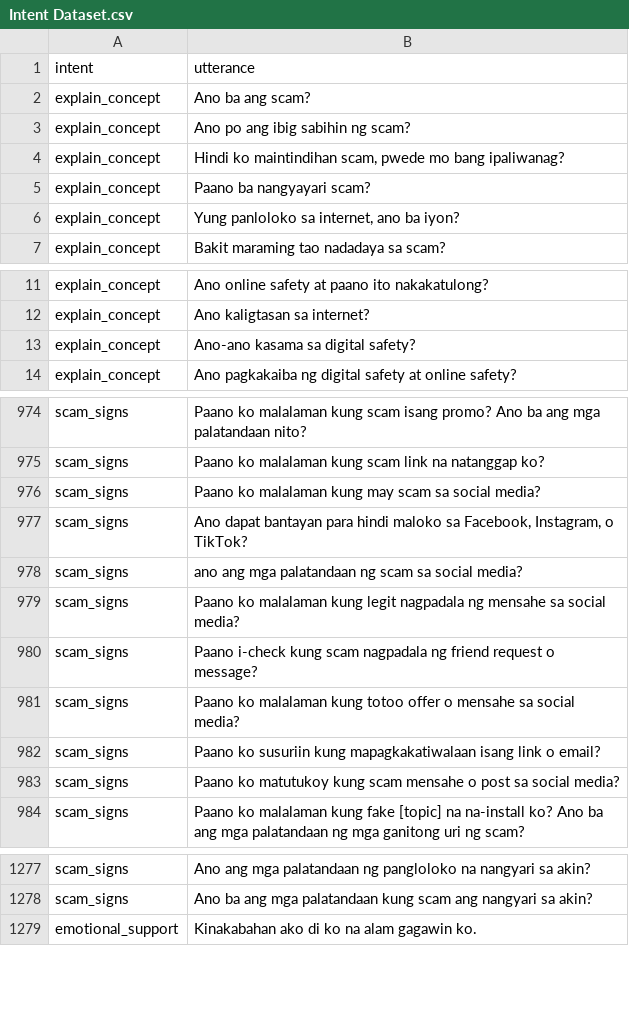
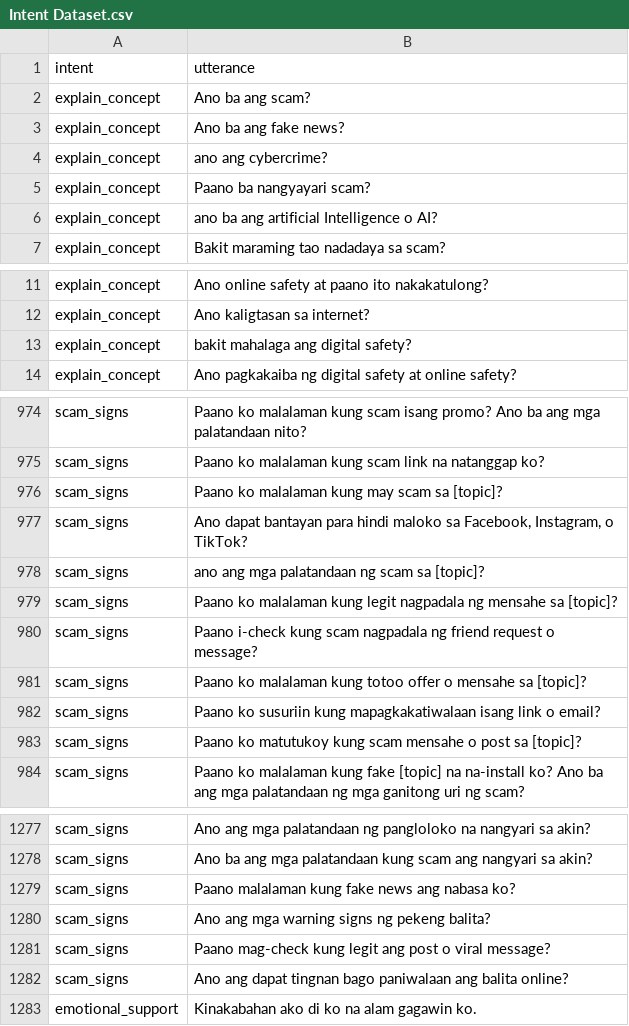
Before and after one commit to chatlola/ChatLola-Backend, a CSV file: models/intent/Intent Dataset.csv, drawn as a sheet; only a part is shown, gaps mark what is left out; the diff covers the shown part only.

```diff
--- a/models/intent/Intent Dataset.csv
+++ b/models/intent/Intent Dataset.csv
@@ -2,6 +2,6 @@ intent,utterance
 explain_concept,Ano ba ang scam?
-explain_concept,Ano po ang ibig sabihin ng scam?
-explain_concept,"Hindi ko maintindihan scam, pwede mo bang ipaliwanag?"
+explain_concept,Ano ba ang fake news?
+explain_concept,ano ang cybercrime?
 explain_concept,Paano ba nangyayari scam?
-explain_concept,"Yung panloloko sa internet, ano ba iyon?"
+explain_concept,ano ba ang artificial Intelligence o AI?
 explain_concept,Bakit maraming tao nadadaya sa scam?
@@ -12,3 +12,3 @@ explain_concept,Ano online safety at paano ito nakakatulong?
 explain_concept,Ano kaligtasan sa internet?
-explain_concept,Ano-ano kasama sa digital safety?
+explain_concept,bakit mahalaga ang digital safety?
 explain_concept,Ano pagkakaiba ng digital safety at online safety?
@@ -975,10 +975,10 @@ scam_signs,Paano ko malalaman kung scam isang promo? Ano ba ang mga palatandaan
 scam_signs,Paano ko malalaman kung scam link na natanggap ko?
-scam_signs,Paano ko malalaman kung may scam sa social media?
+scam_signs,Paano ko malalaman kung may scam sa [topic]?
 scam_signs,"Ano dapat bantayan para hindi maloko sa Facebook, Instagram, o TikTok?"
-scam_signs,ano ang mga palatandaan ng scam sa social media?
-scam_signs,Paano ko malalaman kung legit nagpadala ng mensahe sa social media?
+scam_signs,ano ang mga palatandaan ng scam sa [topic]?
+scam_signs,Paano ko malalaman kung legit nagpadala ng mensahe sa [topic]?
 scam_signs,Paano i-check kung scam nagpadala ng friend request o message?
-scam_signs,Paano ko malalaman kung totoo offer o mensahe sa social media?
+scam_signs,Paano ko malalaman kung totoo offer o mensahe sa [topic]?
 scam_signs,Paano ko susuriin kung mapagkakatiwalaan isang link o email?
-scam_signs,Paano ko matutukoy kung scam mensahe o post sa social media?
+scam_signs,Paano ko matutukoy kung scam mensahe o post sa [topic]?
 scam_signs,Paano ko malalaman kung fake [topic] na na-install ko? Ano ba ang mga palatandaan ng mga ganitong uri ng scam?
@@ -1278,2 +1278,6 @@ scam_signs,Ano ang mga palatandaan ng pangloloko na nangyari sa akin?
 scam_signs,Ano ba ang mga palatandaan kung scam ang nangyari sa akin?
+scam_signs,Paano malalaman kung fake news ang nabasa ko?
+scam_signs,Ano ang mga warning signs ng pekeng balita?
+scam_signs,Paano mag-check kung legit ang post o viral message?
+scam_signs,Ano ang dapat tingnan bago paniwalaan ang balita online?
 emotional_support,Kinakabahan ako di ko na alam gagawin ko.
```
Also changed, not shown: 58 edited cells elsewhere in this file, 5 other files.
